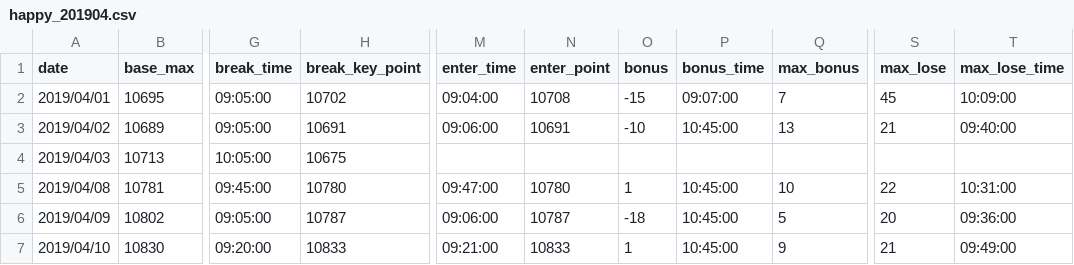
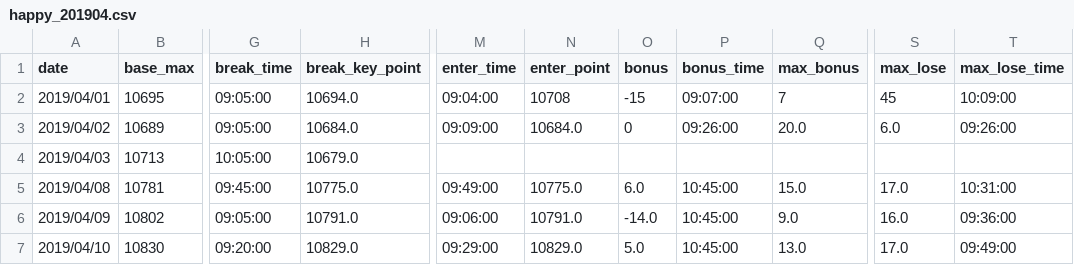
Before and after one commit to ngxial03/Future, a CSV file: out/happy_201904.csv, drawn as a sheet; only a part is shown, gaps mark what is left out; the diff covers the shown part only; the diff names each change by its address in the sheet, - before the commit and + after, or states it on an @@ line.

```diff
--- a/out/happy_201904.csv
+++ b/out/happy_201904.csv
-H2 (break_key_point): 10702
+H2 (break_key_point): 10694.0
-H3 (break_key_point): 10691
+H3 (break_key_point): 10684.0
-M3 (enter_time): 09:06:00
+M3 (enter_time): 09:09:00
-N3 (enter_point): 10691
+N3 (enter_point): 10684.0
-O3 (bonus): -10
+O3 (bonus): 0
-P3 (bonus_time): 10:45:00
+P3 (bonus_time): 09:26:00
-Q3 (max_bonus): 13
+Q3 (max_bonus): 20.0
-S3 (max_lose): 21
+S3 (max_lose): 6.0
-T3 (max_lose_time): 09:40:00
+T3 (max_lose_time): 09:26:00
-H4 (break_key_point): 10675
+H4 (break_key_point): 10679.0
-H5 (break_key_point): 10780
+H5 (break_key_point): 10775.0
-M5 (enter_time): 09:47:00
+M5 (enter_time): 09:49:00
-N5 (enter_point): 10780
+N5 (enter_point): 10775.0
-O5 (bonus): 1
+O5 (bonus): 6.0
-Q5 (max_bonus): 10
+Q5 (max_bonus): 15.0
-S5 (max_lose): 22
+S5 (max_lose): 17.0
-H6 (break_key_point): 10787
+H6 (break_key_point): 10791.0
-N6 (enter_point): 10787
+N6 (enter_point): 10791.0
-O6 (bonus): -18
+O6 (bonus): -14.0
-Q6 (max_bonus): 5
+Q6 (max_bonus): 9.0
-S6 (max_lose): 20
+S6 (max_lose): 16.0
-H7 (break_key_point): 10833
+H7 (break_key_point): 10829.0
-M7 (enter_time): 09:21:00
+M7 (enter_time): 09:29:00
-N7 (enter_point): 10833
+N7 (enter_point): 10829.0
-O7 (bonus): 1
+O7 (bonus): 5.0
-Q7 (max_bonus): 9
+Q7 (max_bonus): 13.0
-S7 (max_lose): 21
+S7 (max_lose): 17.0
```
Also changed, not shown: 68 edited cells elsewhere in this file, out/happy_201901.csv, out/happy_201908.csv, 13 other files.
